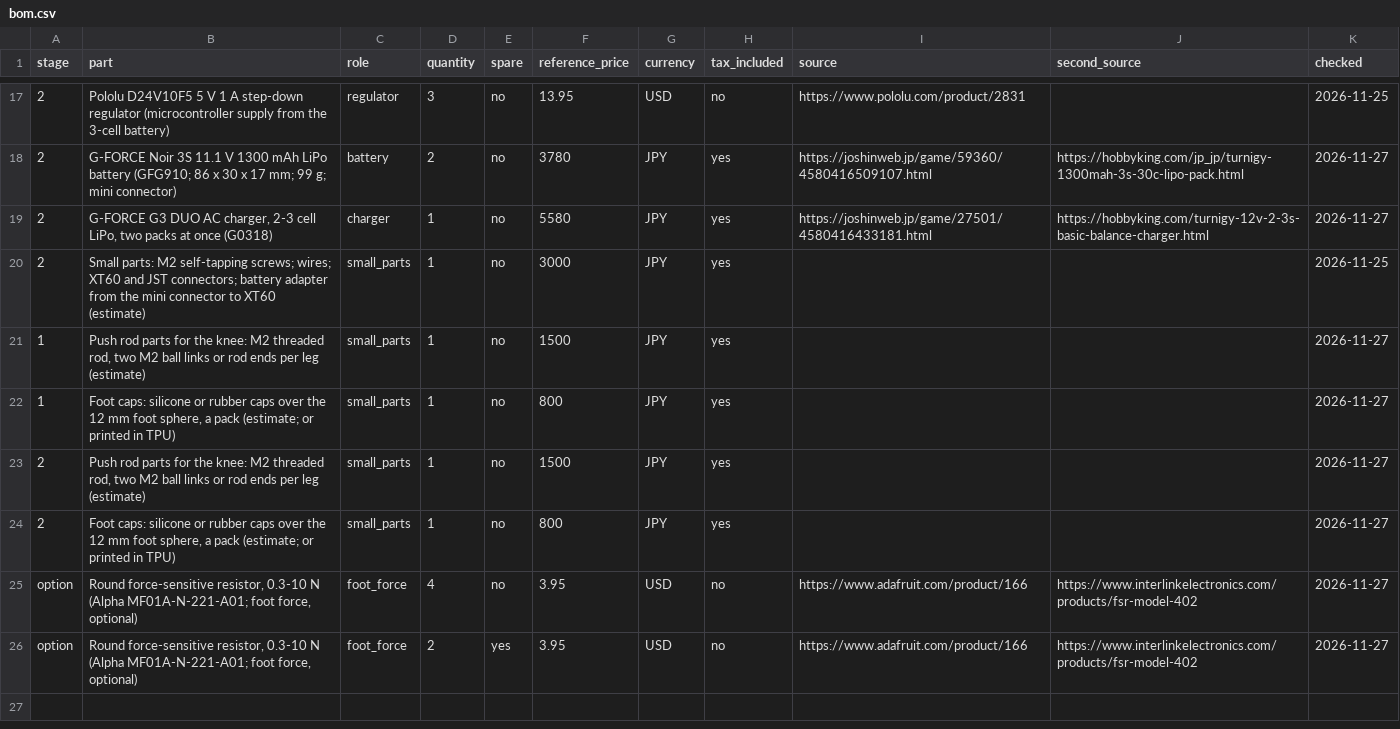
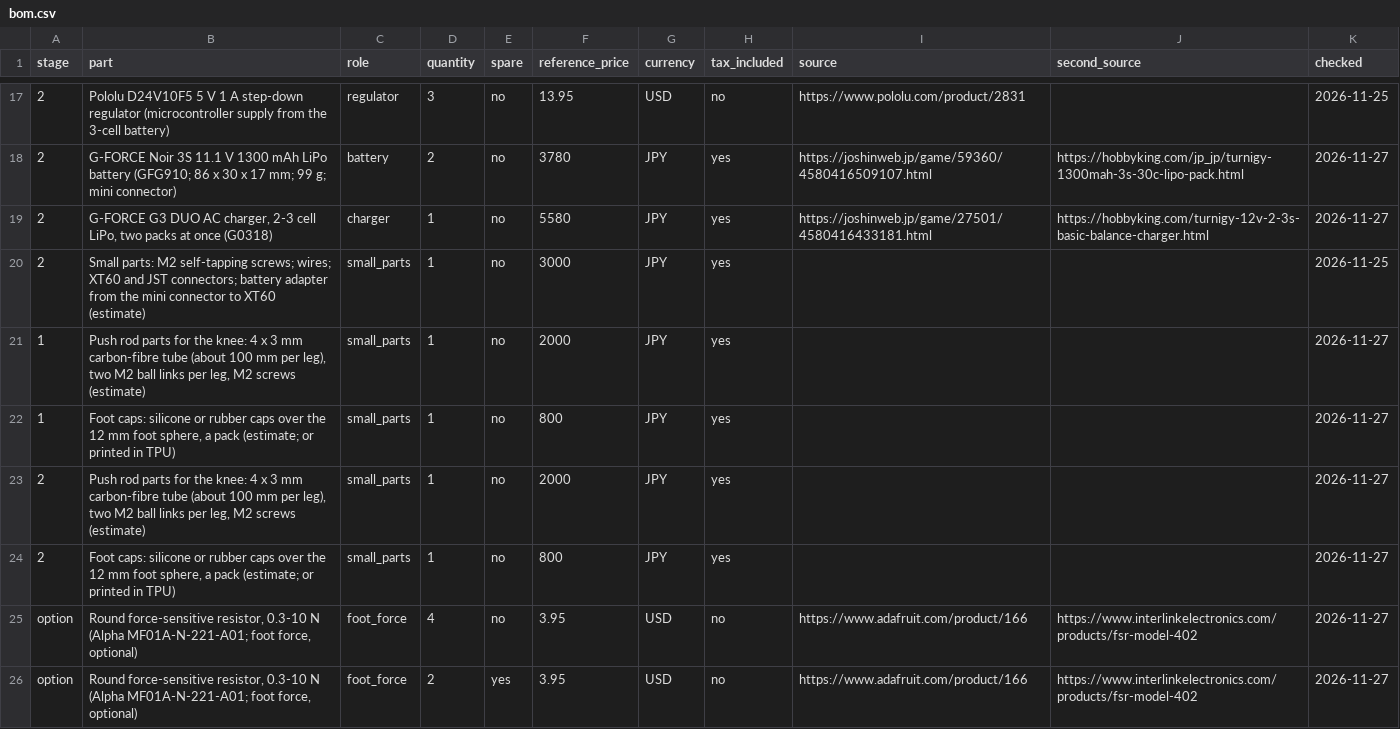
Before and after one commit to physical-edge-native/erg, a CSV file: hardware/bom.csv, drawn as a sheet; only a part is shown, gaps mark what is left out.

```diff
--- a/hardware/bom.csv
+++ b/hardware/bom.csv
@@ -20,5 +20,5 @@ stage,part,role,quantity,spare,reference_price,currency,tax_included,source,seco
 2,Small parts: M2 self-tapping screws; wires; XT60 and JST connectors; battery adapter from the mini connector to XT60 (estimate),small_parts,1,no,3000,JPY,yes,,,2026-11-25
-1,"Push rod parts for the knee: M2 threaded rod, two M2 ball links or rod ends per leg (estimate)",small_parts,1,no,1500,JPY,yes,,,2026-11-27
+1,"Push rod parts for the knee: 4 x 3 mm carbon-fibre tube (about 100 mm per leg), two M2 ball links per leg, M2 screws (estimate)",small_parts,1,no,2000,JPY,yes,,,2026-11-27
 1,"Foot caps: silicone or rubber caps over the 12 mm foot sphere, a pack (estimate; or printed in TPU)",small_parts,1,no,800,JPY,yes,,,2026-11-27
-2,"Push rod parts for the knee: M2 threaded rod, two M2 ball links or rod ends per leg (estimate)",small_parts,1,no,1500,JPY,yes,,,2026-11-27
+2,"Push rod parts for the knee: 4 x 3 mm carbon-fibre tube (about 100 mm per leg), two M2 ball links per leg, M2 screws (estimate)",small_parts,1,no,2000,JPY,yes,,,2026-11-27
 2,"Foot caps: silicone or rubber caps over the 12 mm foot sphere, a pack (estimate; or printed in TPU)",small_parts,1,no,800,JPY,yes,,,2026-11-27
```
Also changed, not shown: 1 other file.
